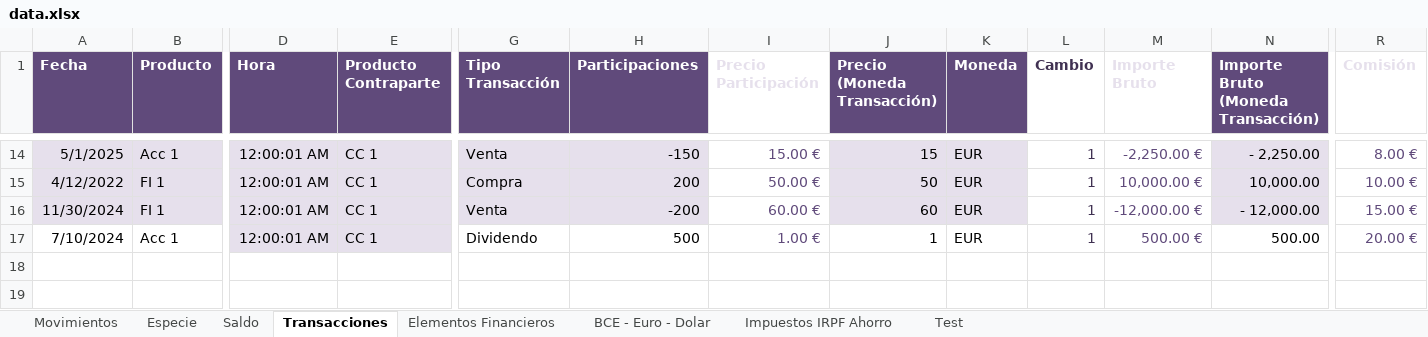
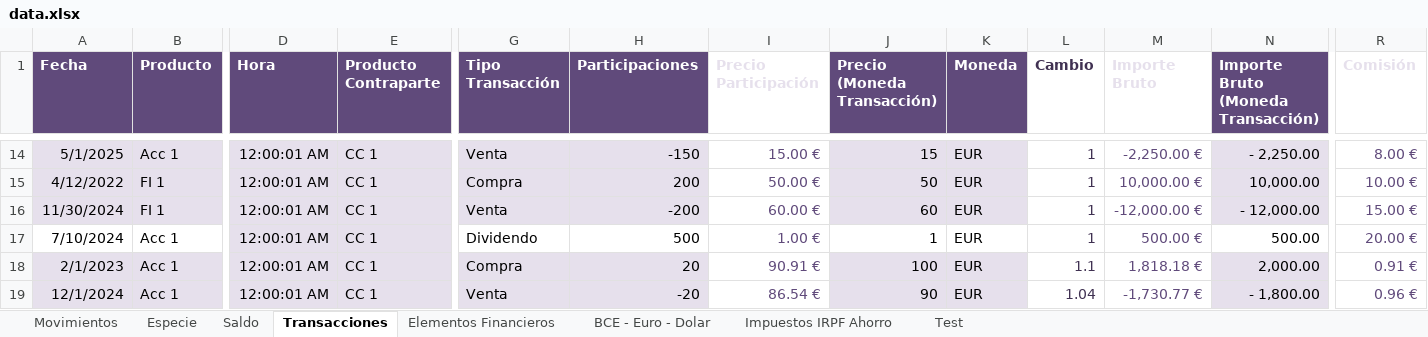
Before and after one commit to imoremu/financeBI, an Excel workbook: data/dev/data.xlsx, sheet Transacciones, drawn as a sheet; only a part is shown, gaps mark what is left out; values as stored, in another font and other column widths than the file's, no borders; conditional formats and table styles not drawn; rows hold the shown columns only; the diff names each change by its address in the sheet, - before the commit and + after, or states it on an @@ line.

Commit message:
[Report] Gestión de impuestos FIFO España para Transacciones de Venta - Venta Acciones - Pérdida - Cambio Divisa #18

```diff
--- a/data/dev/data.xlsx (sheet Transacciones)
+++ b/data/dev/data.xlsx (sheet Transacciones)
+row 18: 2/1/2023 | Acc 1 | 12:00:01 AM | CC 1 | Compra | 20 | 90.91 € | 100 | EUR | 1.1 | 1,818.18 € | 2,000.00 | 0.91 €
+row 19: 12/1/2024 | Acc 1 | 12:00:01 AM | CC 1 | Venta | -20 | 86.54 € | 90 | EUR | 1.04 | -1,730.77 € | - 1,800.00 | 0.96 €
```
Also changed, not shown: sheet Test.
